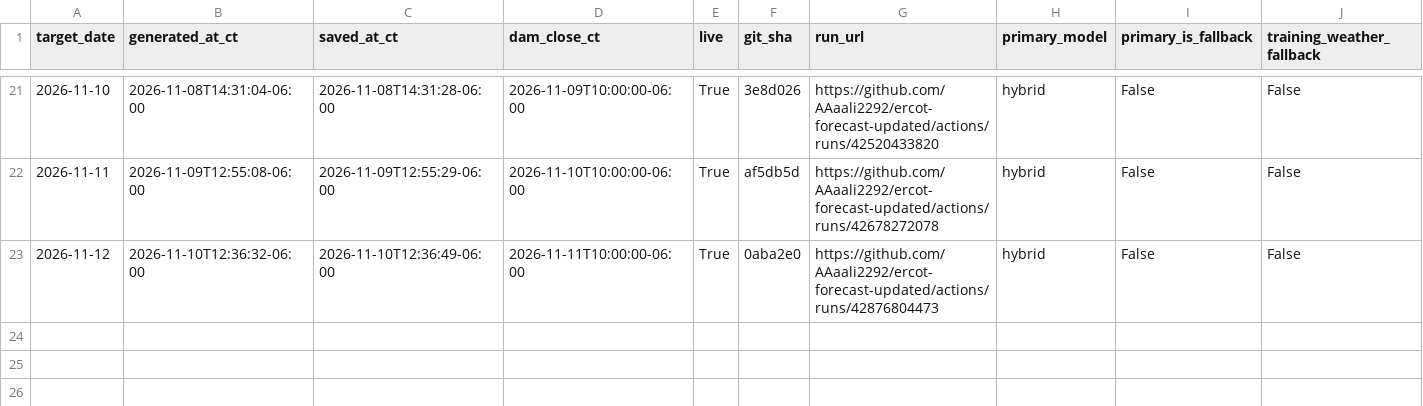
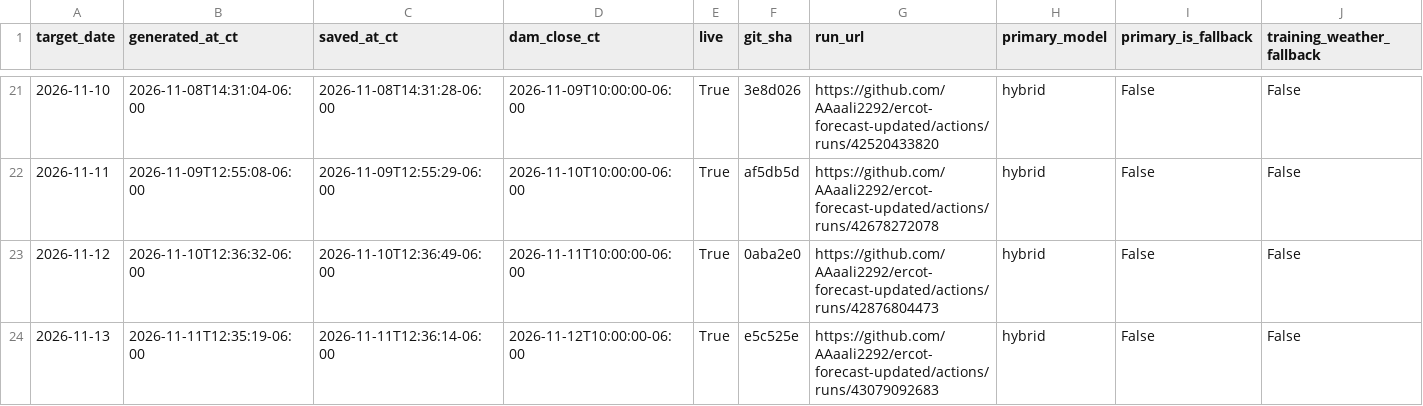
Before and after one commit to AAaali2292/ercot-forecast-updated, a CSV file: scorecard.csv, drawn as a sheet; only a part is shown, gaps mark what is left out; rows hold the shown columns only; the diff names each change by its address in the sheet, - before the commit and + after, or states it on an @@ line.

```diff
--- a/scorecard.csv
+++ b/scorecard.csv
+row 24: 2026-11-13 | 2026-11-11T12:35:19-06:00 | 2026-11-11T12:36:14-06:00 | 2026-11-12T10:00:00-06:00 | True | e5c525e | https://github.com/AAaali2292/ercot-forecast-updated/actions/runs/43079092683 | hybrid | False | False
```
Also changed, not shown: 5 other files.
